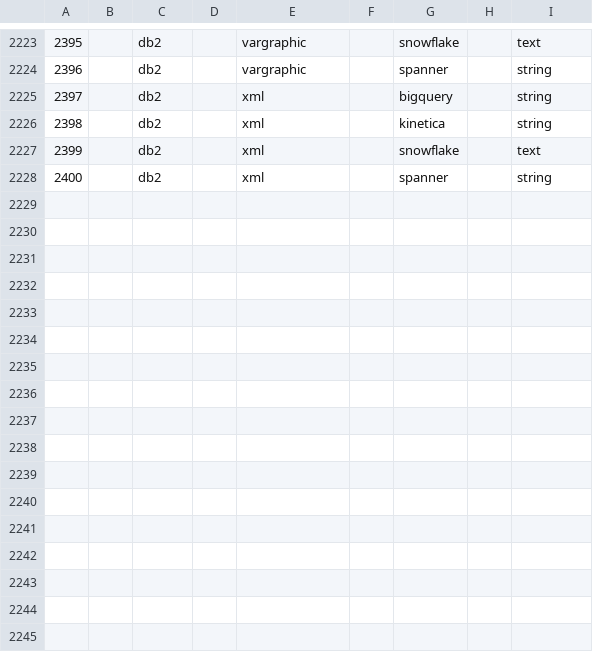
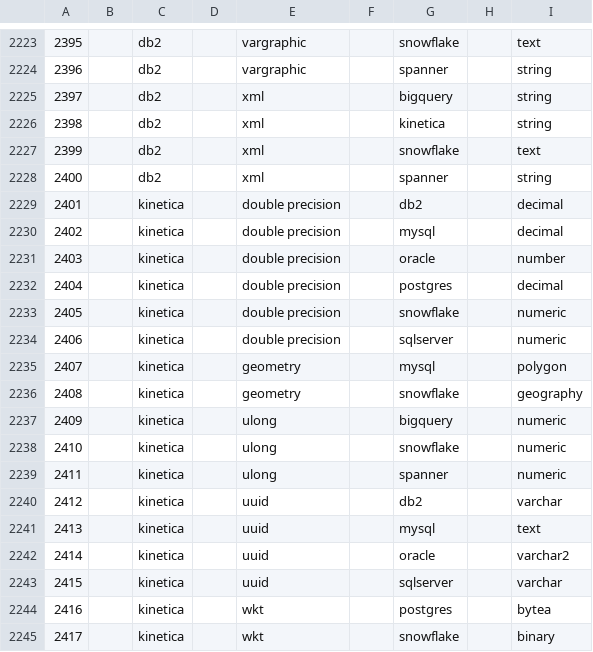
Before and after one commit to AdaptiveScale/rosetta, a CSV file: translator/src/main/resources/translation_matrix/translation.csv, drawn as a sheet; only a part is shown, gaps mark what is left out; the diff names each change by its address in the sheet, - before the commit and + after, or states it on an @@ line.

Commit message:
added: kinetica translations

```diff
--- a/translator/src/main/resources/translation_matrix/translation.csv
+++ b/translator/src/main/resources/translation_matrix/translation.csv
+row 2229: 2401 |  | kinetica |  | double precision |  | db2 |  | decimal
+row 2230: 2402 |  | kinetica |  | double precision |  | mysql |  | decimal
+row 2231: 2403 |  | kinetica |  | double precision |  | oracle |  | number
+row 2232: 2404 |  | kinetica |  | double precision |  | postgres |  | decimal
+row 2233: 2405 |  | kinetica |  | double precision |  | snowflake |  | numeric
+row 2234: 2406 |  | kinetica |  | double precision |  | sqlserver |  | numeric
+row 2235: 2407 |  | kinetica |  | geometry |  | mysql |  | polygon
+row 2236: 2408 |  | kinetica |  | geometry |  | snowflake |  | geography
+row 2237: 2409 |  | kinetica |  | ulong |  | bigquery |  | numeric
+row 2238: 2410 |  | kinetica |  | ulong |  | snowflake |  | numeric
+row 2239: 2411 |  | kinetica |  | ulong |  | spanner |  | numeric
+row 2240: 2412 |  | kinetica |  | uuid |  | db2 |  | varchar
+row 2241: 2413 |  | kinetica |  | uuid |  | mysql |  | text
+row 2242: 2414 |  | kinetica |  | uuid |  | oracle |  | varchar2
+row 2243: 2415 |  | kinetica |  | uuid |  | sqlserver |  | varchar
+row 2244: 2416 |  | kinetica |  | wkt |  | postgres |  | bytea
+row 2245: 2417 |  | kinetica |  | wkt |  | snowflake |  | binary
```
